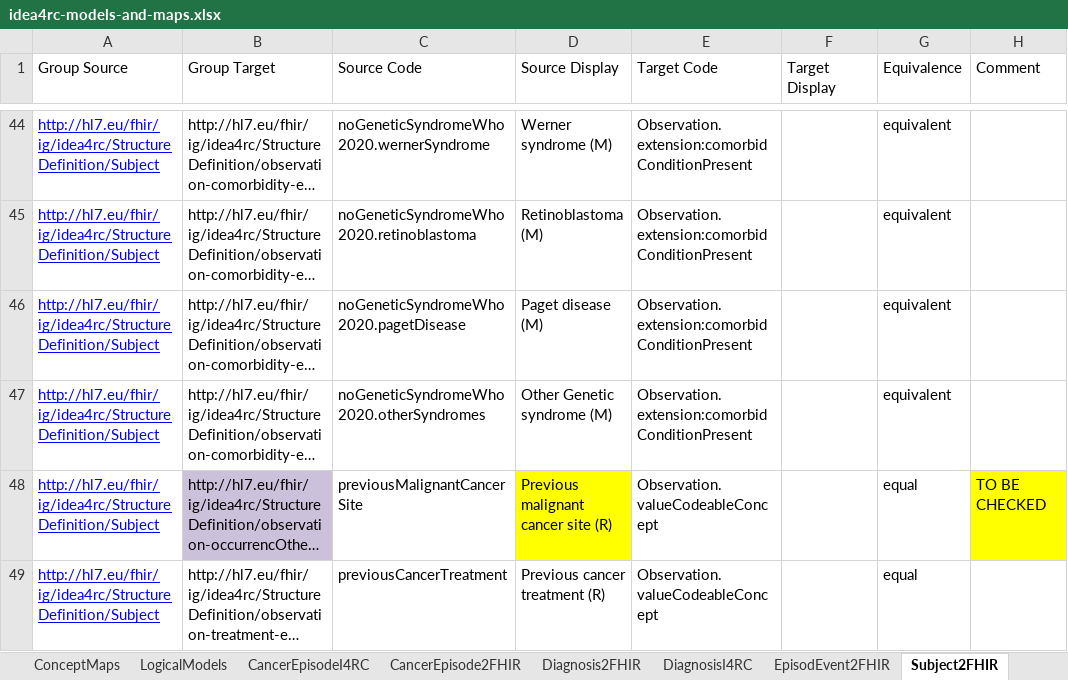
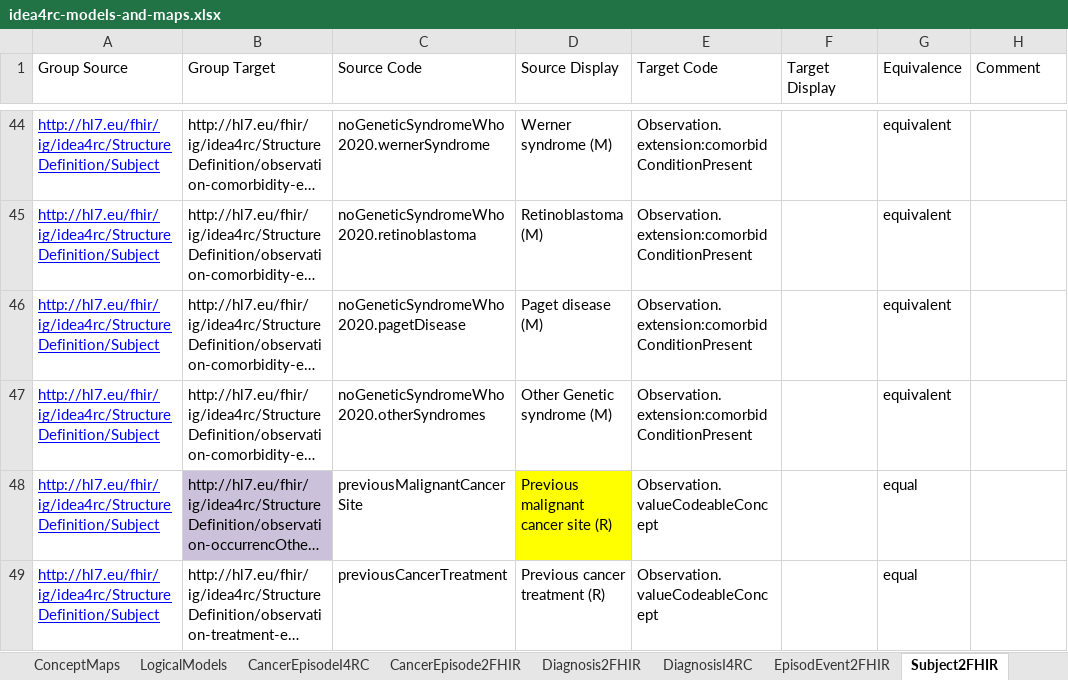
Before and after one commit to hl7-eu/idea4rc, an Excel workbook: src-models/idea4rc-models-and-maps.xlsx, sheet Subject2FHIR, drawn as a sheet; only a part is shown, gaps mark what is left out; long unchanged cells end in …; values as stored, in another font and other column widths than the file's, no borders; the diff names each change by its address in the sheet, - before the commit and + after, or states it on an @@ line.

Commit message:
Update ConceptMap: Patient (Subject) Model to this guide Map
Comment remove for previousMalignantCancerSite

```diff
--- a/src-models/idea4rc-models-and-maps.xlsx (sheet Subject2FHIR)
+++ b/src-models/idea4rc-models-and-maps.xlsx (sheet Subject2FHIR)
-H48 (Comment): TO BE CHECKED
+H48 (Comment): (empty)
-H48 fill: #FFFF00
+H48 fill: none
```
